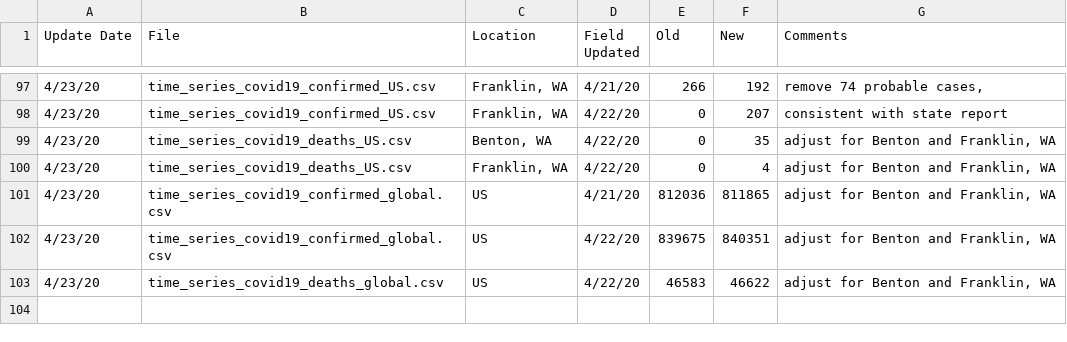
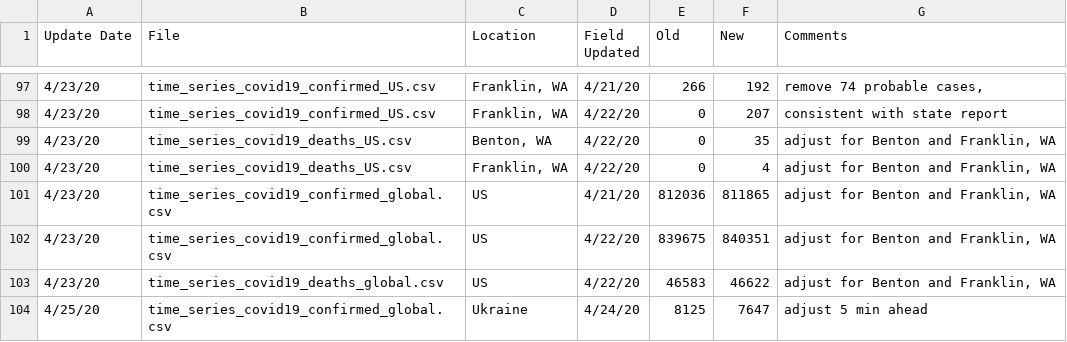
Before and after one commit to Harvtronix/COVID-19, a CSV file: data/Errata.csv, drawn as a sheet; only a part is shown, gaps mark what is left out.

```diff
--- a/data/Errata.csv
+++ b/data/Errata.csv
@@ -103 +103,2 @@
 4/23/20,time_series_covid19_deaths_global.csv,US,4/22/20,46583,46622,"adjust for Benton and Franklin, WA"
+4/25/20,time_series_covid19_confirmed_global.csv,Ukraine,4/24/20,8125,7647,adjust 5 min ahead
```
Also changed, not shown: data/time_series_covid19_confirmed_global.csv, data/time_series_covid19_deaths_US.csv, 12 other files.
